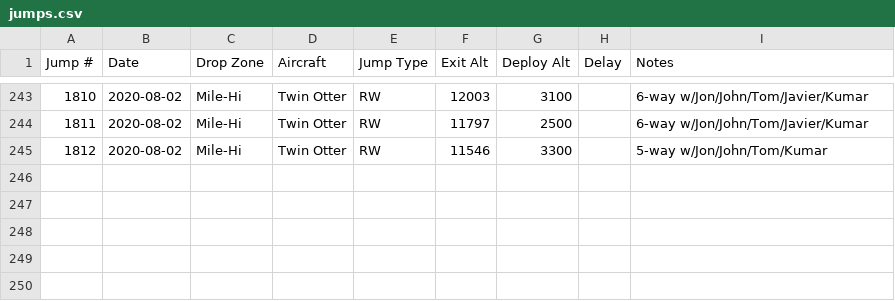
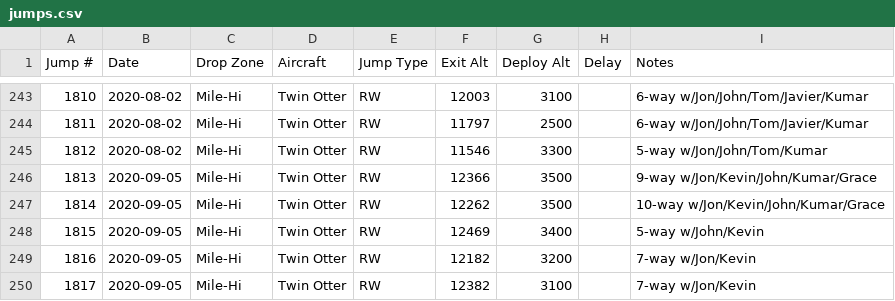
Before and after one commit to wildlava/skydive-logbook, a CSV file: jumps.csv, drawn as a sheet; only a part is shown, gaps mark what is left out; the diff names each change by its address in the sheet, - before the commit and + after, or states it on an @@ line.

Commit message:
Add jumps

```diff
--- a/jumps.csv
+++ b/jumps.csv
+row 246: 1813 | 2020-09-05 | Mile-Hi | Twin Otter | RW | 12366 | 3500 |  | 9-way w/Jon/Kevin/John/Kumar/Grace
+row 247: 1814 | 2020-09-05 | Mile-Hi | Twin Otter | RW | 12262 | 3500 |  | 10-way w/Jon/Kevin/John/Kumar/Grace
+row 248: 1815 | 2020-09-05 | Mile-Hi | Twin Otter | RW | 12469 | 3400 |  | 5-way w/John/Kevin
+row 249: 1816 | 2020-09-05 | Mile-Hi | Twin Otter | RW | 12182 | 3200 |  | 7-way w/Jon/Kevin
+row 250: 1817 | 2020-09-05 | Mile-Hi | Twin Otter | RW | 12382 | 3100 |  | 7-way w/Jon/Kevin
```
